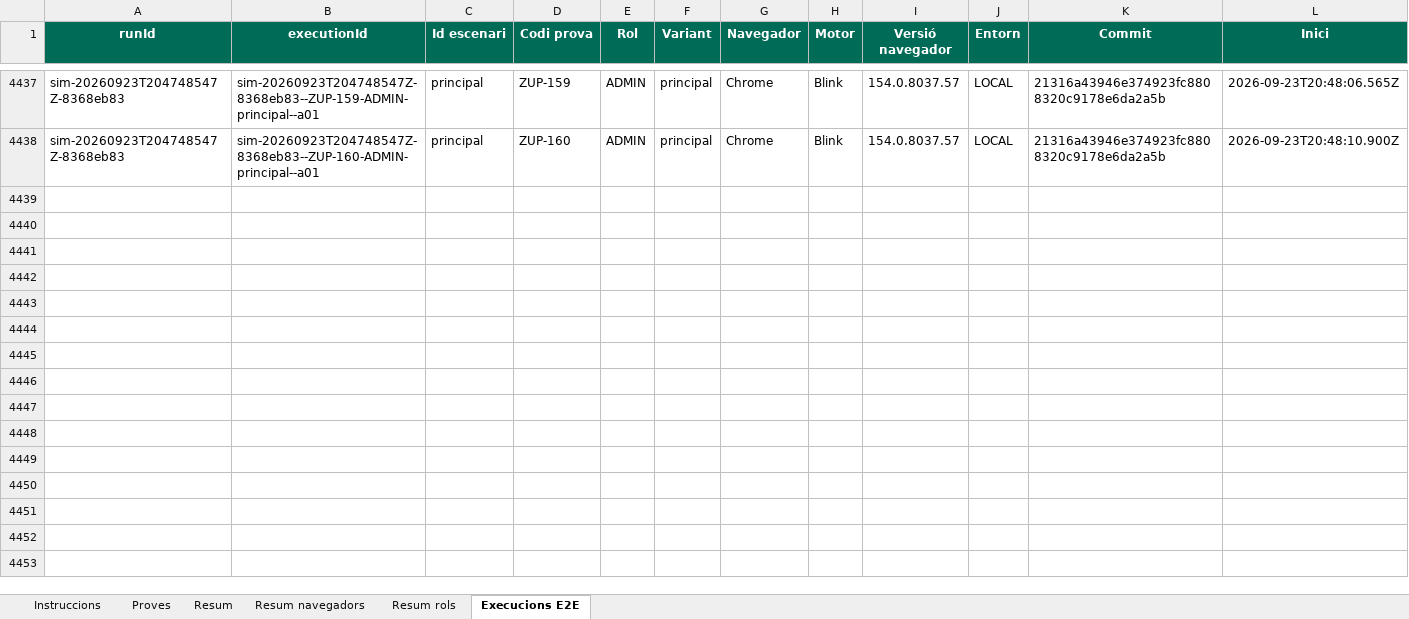
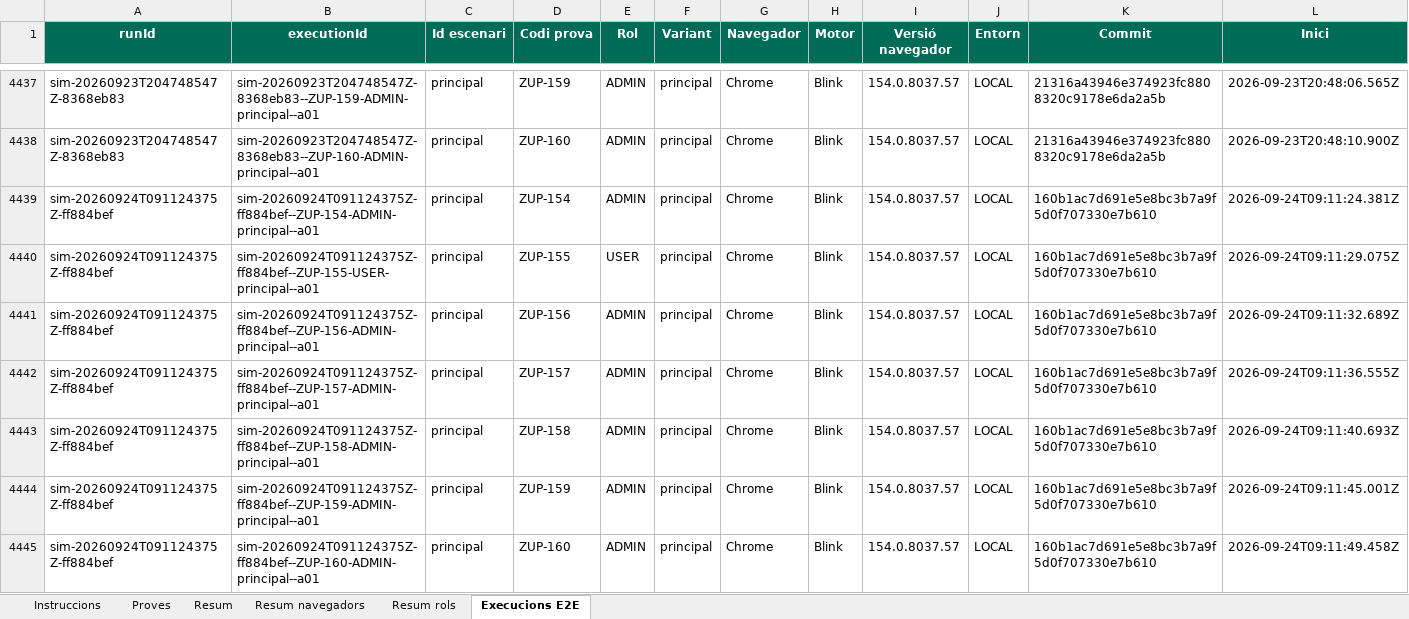
Before and after one commit to dmoraroca/zuppeto, an Excel workbook: docs/probes-e2e/probes-pagines/MAIN_PROBES_ZUPETTO.xlsx, sheet Execucions E2E, drawn as a sheet; only a part is shown, gaps mark what is left out; values as stored, in another font and other column widths than the file's, no borders; rows hold the shown columns only; the diff names each change by its address in the sheet, - before the commit and + after, or states it on an @@ line.

```diff
--- a/docs/probes-e2e/probes-pagines/MAIN_PROBES_ZUPETTO.xlsx (sheet Execucions E2E)
+++ b/docs/probes-e2e/probes-pagines/MAIN_PROBES_ZUPETTO.xlsx (sheet Execucions E2E)
+row 4439: sim-20260924T091124375Z-ff884bef | sim-20260924T091124375Z-ff884bef--ZUP-154-ADMIN-principal--a01 | principal | ZUP-154 | ADMIN | principal | Chrome | Blink | 154.0.8037.57 | LOCAL | 160b1ac7d691e5e8bc3b7a9f5d0f707330e7b610 | 2026-09-24T09:11:24.381Z
+row 4440: sim-20260924T091124375Z-ff884bef | sim-20260924T091124375Z-ff884bef--ZUP-155-USER-principal--a01 | principal | ZUP-155 | USER | principal | Chrome | Blink | 154.0.8037.57 | LOCAL | 160b1ac7d691e5e8bc3b7a9f5d0f707330e7b610 | 2026-09-24T09:11:29.075Z
+row 4441: sim-20260924T091124375Z-ff884bef | sim-20260924T091124375Z-ff884bef--ZUP-156-ADMIN-principal--a01 | principal | ZUP-156 | ADMIN | principal | Chrome | Blink | 154.0.8037.57 | LOCAL | 160b1ac7d691e5e8bc3b7a9f5d0f707330e7b610 | 2026-09-24T09:11:32.689Z
+row 4442: sim-20260924T091124375Z-ff884bef | sim-20260924T091124375Z-ff884bef--ZUP-157-ADMIN-principal--a01 | principal | ZUP-157 | ADMIN | principal | Chrome | Blink | 154.0.8037.57 | LOCAL | 160b1ac7d691e5e8bc3b7a9f5d0f707330e7b610 | 2026-09-24T09:11:36.555Z
+row 4443: sim-20260924T091124375Z-ff884bef | sim-20260924T091124375Z-ff884bef--ZUP-158-ADMIN-principal--a01 | principal | ZUP-158 | ADMIN | principal | Chrome | Blink | 154.0.8037.57 | LOCAL | 160b1ac7d691e5e8bc3b7a9f5d0f707330e7b610 | 2026-09-24T09:11:40.693Z
+row 4444: sim-20260924T091124375Z-ff884bef | sim-20260924T091124375Z-ff884bef--ZUP-159-ADMIN-principal--a01 | principal | ZUP-159 | ADMIN | principal | Chrome | Blink | 154.0.8037.57 | LOCAL | 160b1ac7d691e5e8bc3b7a9f5d0f707330e7b610 | 2026-09-24T09:11:45.001Z
+row 4445: sim-20260924T091124375Z-ff884bef | sim-20260924T091124375Z-ff884bef--ZUP-160-ADMIN-principal--a01 | principal | ZUP-160 | ADMIN | principal | Chrome | Blink | 154.0.8037.57 | LOCAL | 160b1ac7d691e5e8bc3b7a9f5d0f707330e7b610 | 2026-09-24T09:11:49.458Z
```
Also changed, not shown: 58 other files.
